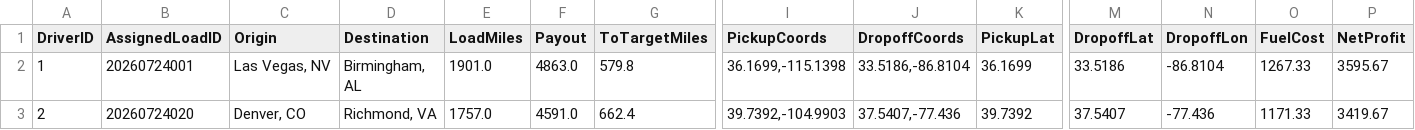
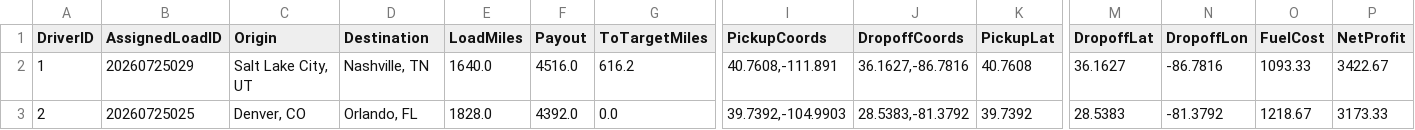
Before and after one commit to BryantPortfolio/truck-load-optimizer, a CSV file: latest_assignments.csv, drawn as a sheet; only a part is shown, gaps mark what is left out; the diff covers the shown part only; the diff names each change by its address in the sheet, - before the commit and + after, or states it on an @@ line.

```diff
--- a/latest_assignments.csv
+++ b/latest_assignments.csv
-B2 (AssignedLoadID): 20260724001
+B2 (AssignedLoadID): 20260725029
-C2 (Origin): Las Vegas, NV
+C2 (Origin): Salt Lake City, UT
-D2 (Destination): Birmingham, AL
+D2 (Destination): Nashville, TN
-E2 (LoadMiles): 1901.0
+E2 (LoadMiles): 1640.0
-F2 (Payout): 4863.0
+F2 (Payout): 4516.0
-G2 (ToTargetMiles): 579.8
+G2 (ToTargetMiles): 616.2
-I2 (PickupCoords): 36.1699,-115.1398
+I2 (PickupCoords): 40.7608,-111.891
-J2 (DropoffCoords): 33.5186,-86.8104
+J2 (DropoffCoords): 36.1627,-86.7816
-K2 (PickupLat): 36.1699
+K2 (PickupLat): 40.7608
-M2 (DropoffLat): 33.5186
+M2 (DropoffLat): 36.1627
-N2 (DropoffLon): -86.8104
+N2 (DropoffLon): -86.7816
-O2 (FuelCost): 1267.33
+O2 (FuelCost): 1093.33
-P2 (NetProfit): 3595.67
+P2 (NetProfit): 3422.67
-B3 (AssignedLoadID): 20260724020
+B3 (AssignedLoadID): 20260725025
-D3 (Destination): Richmond, VA
+D3 (Destination): Orlando, FL
-E3 (LoadMiles): 1757.0
+E3 (LoadMiles): 1828.0
-F3 (Payout): 4591.0
+F3 (Payout): 4392.0
-G3 (ToTargetMiles): 662.4
+G3 (ToTargetMiles): 0.0
-J3 (DropoffCoords): 37.5407,-77.436
+J3 (DropoffCoords): 28.5383,-81.3792
-M3 (DropoffLat): 37.5407
+M3 (DropoffLat): 28.5383
-N3 (DropoffLon): -77.436
+N3 (DropoffLon): -81.3792
-O3 (FuelCost): 1171.33
+O3 (FuelCost): 1218.67
-P3 (NetProfit): 3419.67
+P3 (NetProfit): 3173.33
```
Also changed, not shown: 55 edited cells elsewhere in this file.
